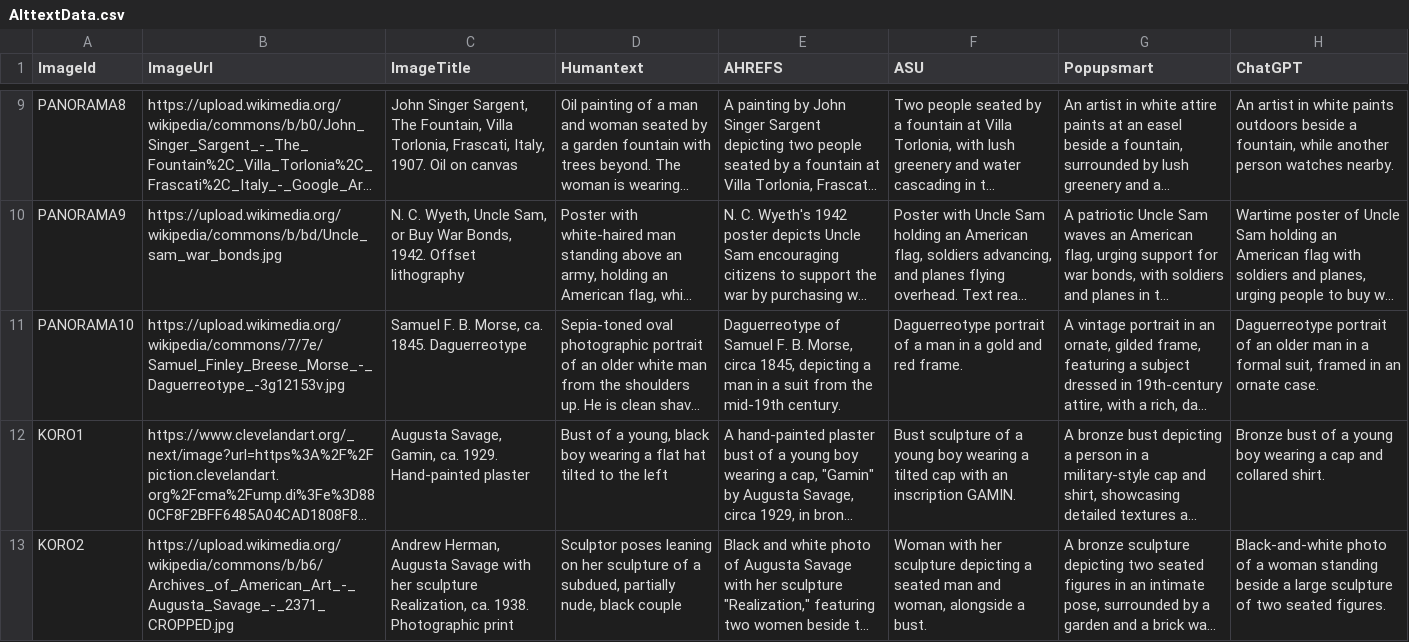
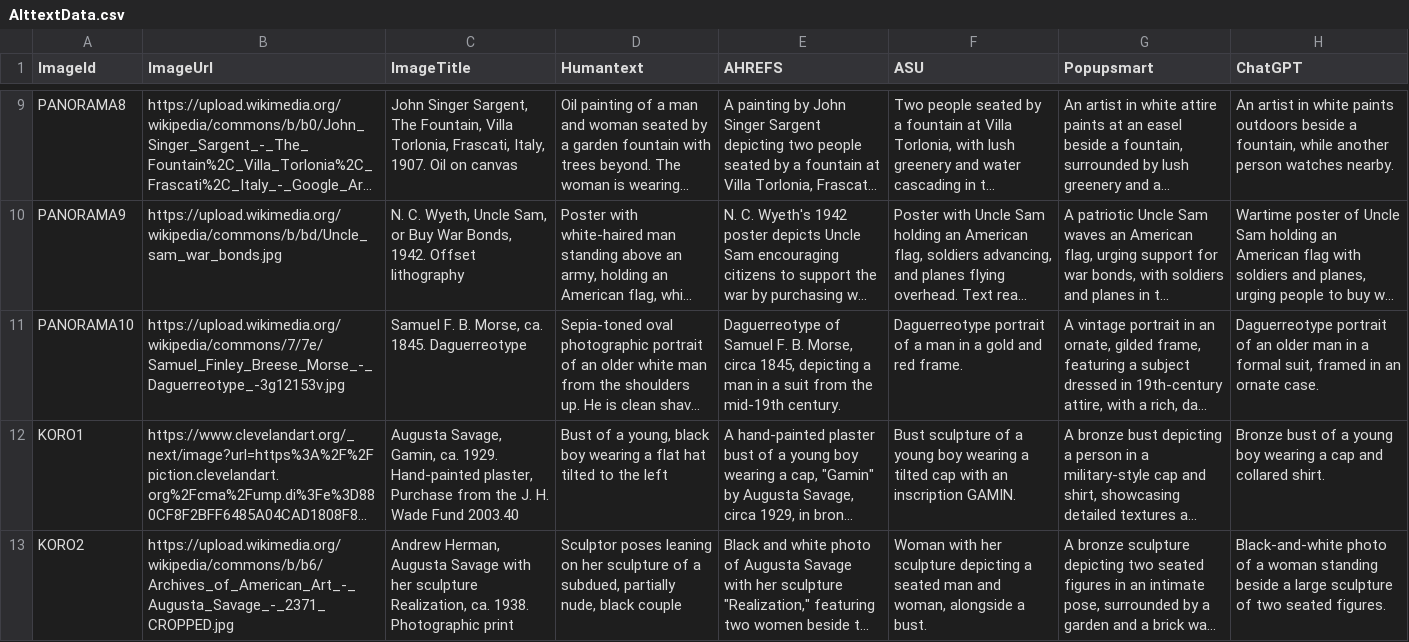
Before and after one commit to jinnic/alt-text-survey, a CSV file: data/AlttextData.csv, drawn as a sheet; only a part is shown, gaps mark what is left out; long unchanged cells end in …; the diff names each change by its address in the sheet, - before the commit and + after, or states it on an @@ line.

Commit message:
Update AlttextData.csv
Added credit line for Gamin

```diff
--- a/data/AlttextData.csv
+++ b/data/AlttextData.csv
-C12 (ImageTitle): …1929. Hand-painted plaster
+C12 (ImageTitle): …1929. Hand-painted plaster, Purchase from the J. H. Wade Fund 2003.40
```
